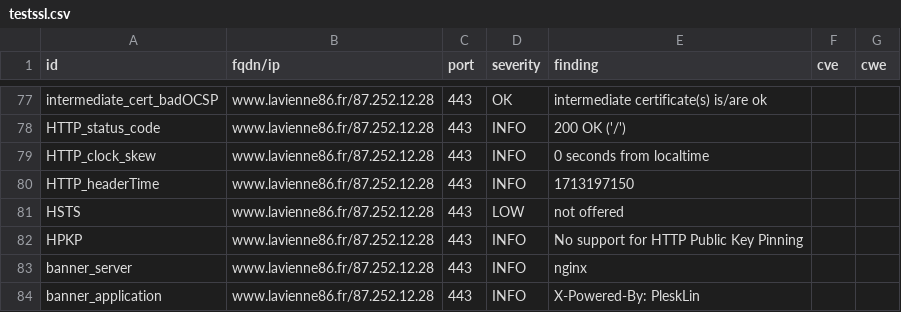
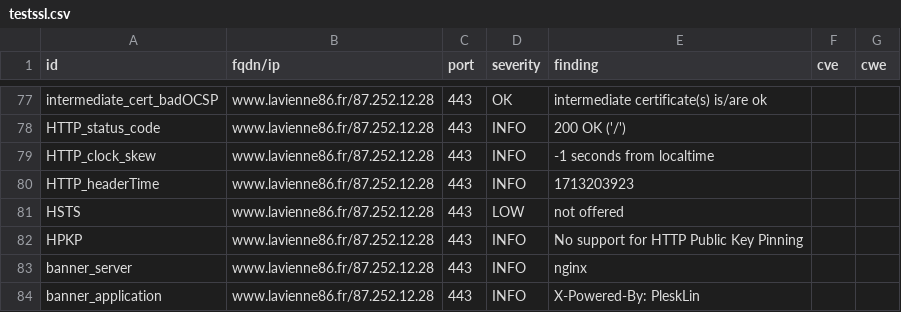
Before and after one commit to dpt86/dashlord, a CSV file: results/aHR0cHM6Ly93d3cubGF2aWVubmU4Ni5mcg==/testssl.csv, drawn as a sheet; only a part is shown, gaps mark what is left out.

```diff
--- a/results/aHR0cHM6Ly93d3cubGF2aWVubmU4Ni5mcg==/testssl.csv
+++ b/results/aHR0cHM6Ly93d3cubGF2aWVubmU4Ni5mcg==/testssl.csv
@@ -78,4 +78,4 @@
 "HTTP_status_code","www.lavienne86.fr/87.252.12.28","443","INFO","200 OK ('/')","",""
-"HTTP_clock_skew","www.lavienne86.fr/87.252.12.28","443","INFO","0 seconds from localtime","",""
-"HTTP_headerTime","www.lavienne86.fr/87.252.12.28","443","INFO","1713197150","",""
+"HTTP_clock_skew","www.lavienne86.fr/87.252.12.28","443","INFO","-1 seconds from localtime","",""
+"HTTP_headerTime","www.lavienne86.fr/87.252.12.28","443","INFO","1713203923","",""
 "HSTS","www.lavienne86.fr/87.252.12.28","443","LOW","not offered","",""
```
Also changed, not shown: 9 other files.
